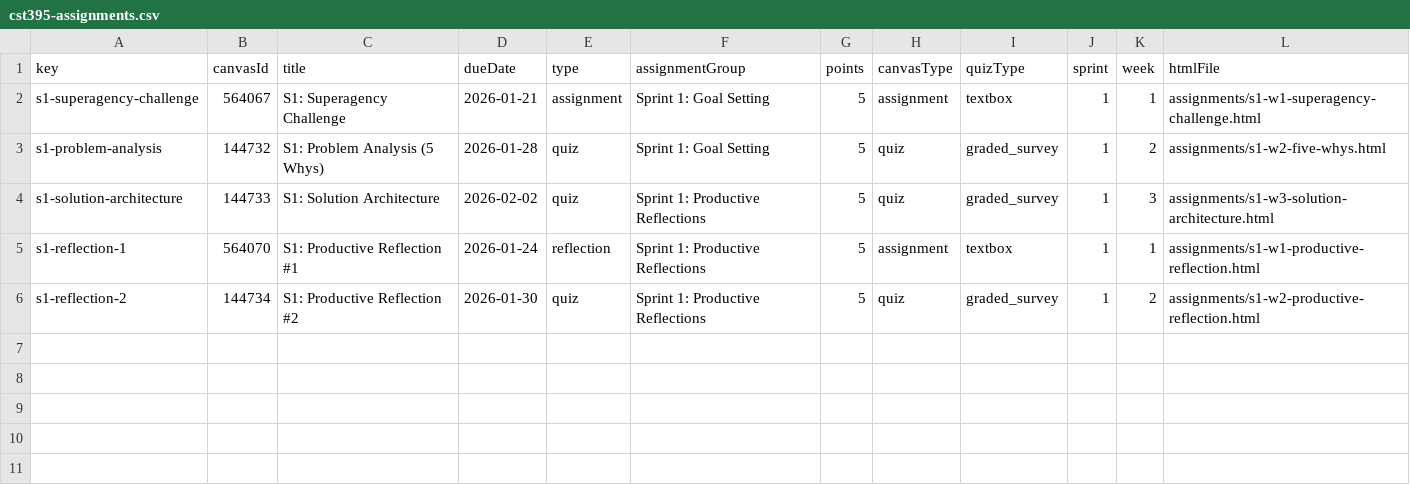
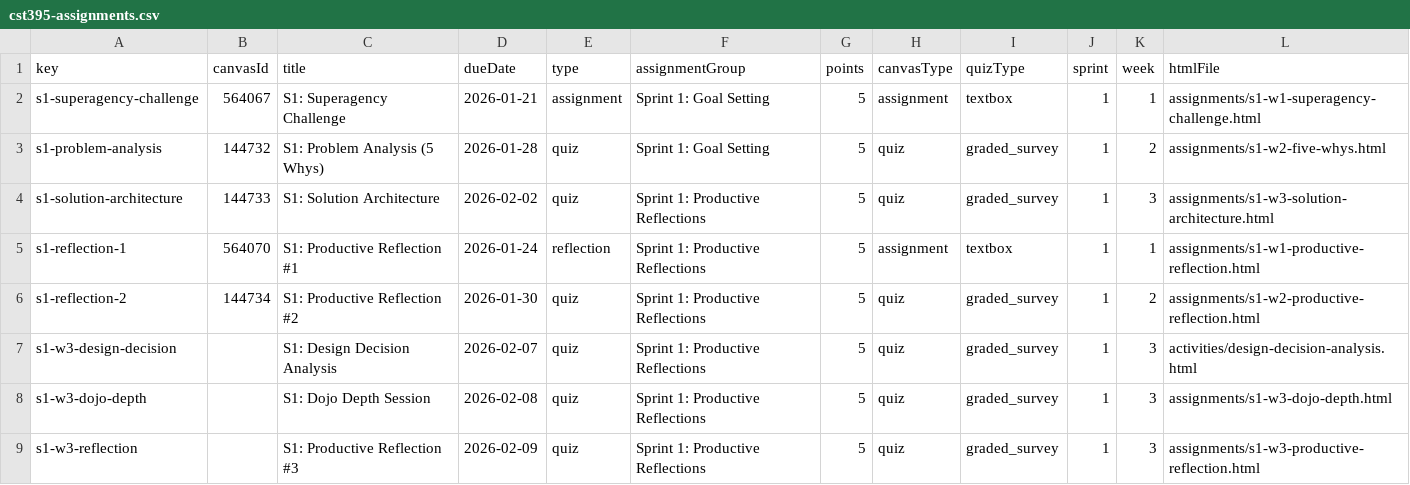
Before and after one commit to profsathya/Common-Curriculum, a CSV file: config/cst395-assignments.csv, drawn as a sheet.

```diff
--- a/config/cst395-assignments.csv
+++ b/config/cst395-assignments.csv
@@ -6 +6,4 @@ s1-reflection-1,564070,S1: Productive Reflection #1,2026-01-24,reflection,Sprint
 s1-reflection-2,144734,S1: Productive Reflection #2,2026-01-30,quiz,Sprint 1: Productive Reflections,5,quiz,graded_survey,1,2,assignments/s1-w2-productive-reflection.html
+s1-w3-design-decision,,S1: Design Decision Analysis,2026-02-07,quiz,Sprint 1: Productive Reflections,5,quiz,graded_survey,1,3,activities/design-decision-analysis.html
+s1-w3-dojo-depth,,S1: Dojo Depth Session,2026-02-08,quiz,Sprint 1: Productive Reflections,5,quiz,graded_survey,1,3,assignments/s1-w3-dojo-depth.html
+s1-w3-reflection,,S1: Productive Reflection #3,2026-02-09,quiz,Sprint 1: Productive Reflections,5,quiz,graded_survey,1,3,assignments/s1-w3-productive-reflection.html
```
Also changed, not shown: 6 other files.
